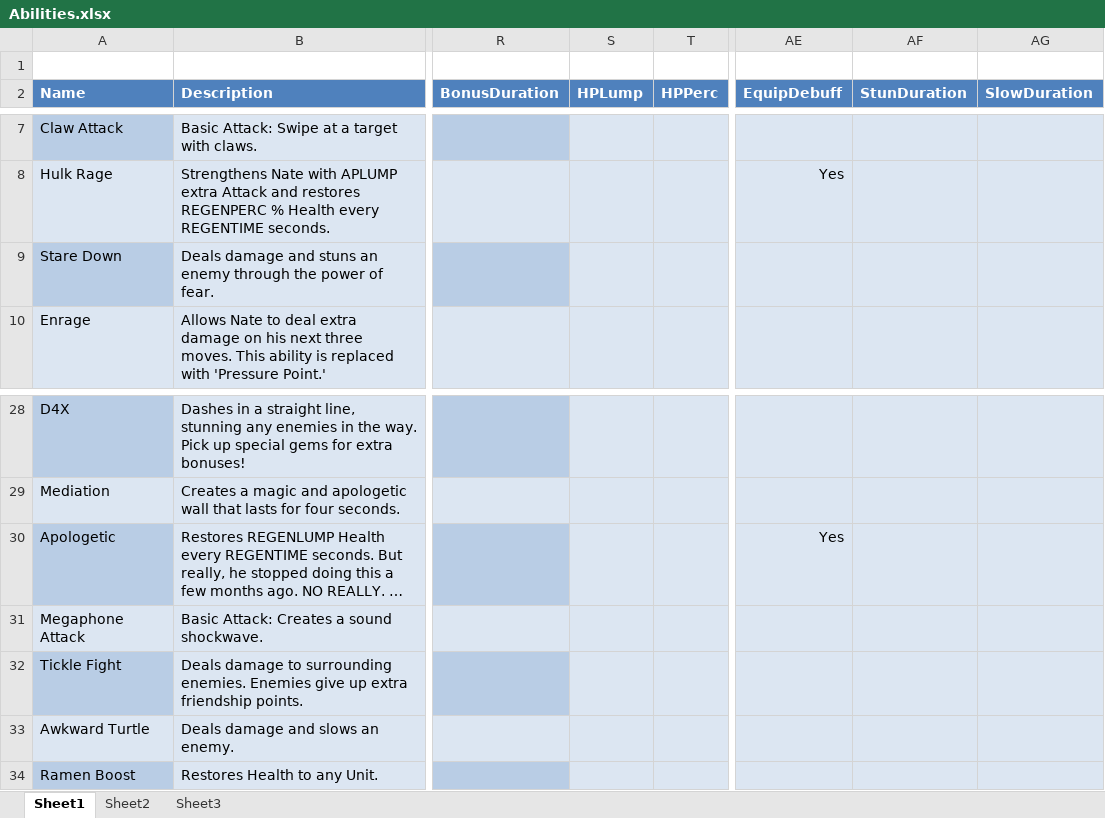
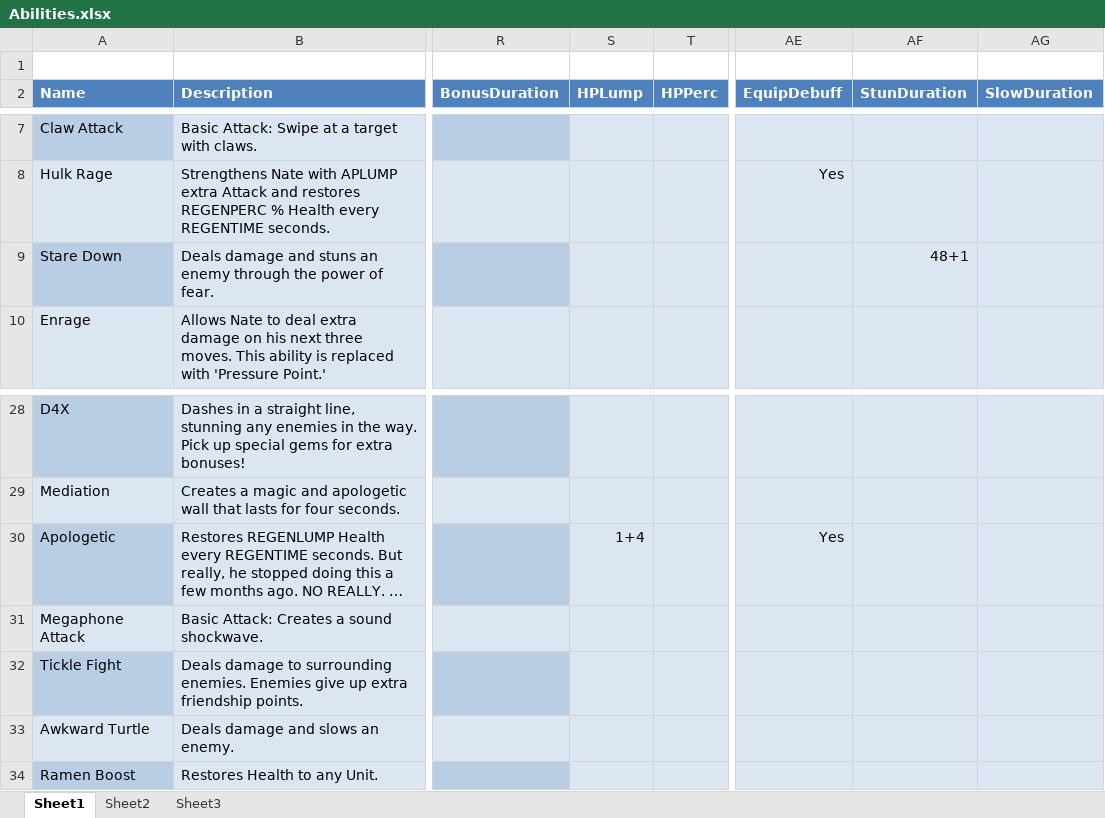
Before and after one commit to Excel/Perkinites-, an Excel workbook: xml/Abilities.xlsx, sheet Sheet1, drawn as a sheet; only a part is shown, gaps mark what is left out; long unchanged cells end in …; values as stored, in another font and other column widths than the file's, no borders; table styles not drawn; the diff names each change by its address in the sheet, - before the commit and + after, or states it on an @@ line.

```diff
--- a/xml/Abilities.xlsx (sheet Sheet1)
+++ b/xml/Abilities.xlsx (sheet Sheet1)
-AF9 (StunDuration): (empty)
+AF9 (StunDuration): 48+1
-S30 (HPLump): (empty)
+S30 (HPLump): 1+4
```
Also changed, not shown: 8 other files.
